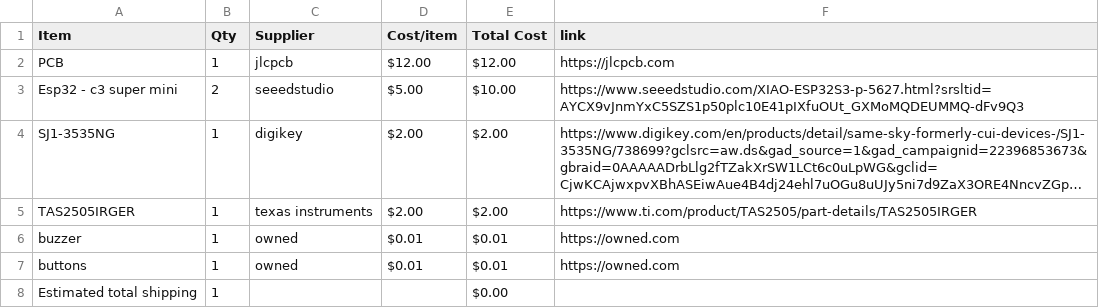
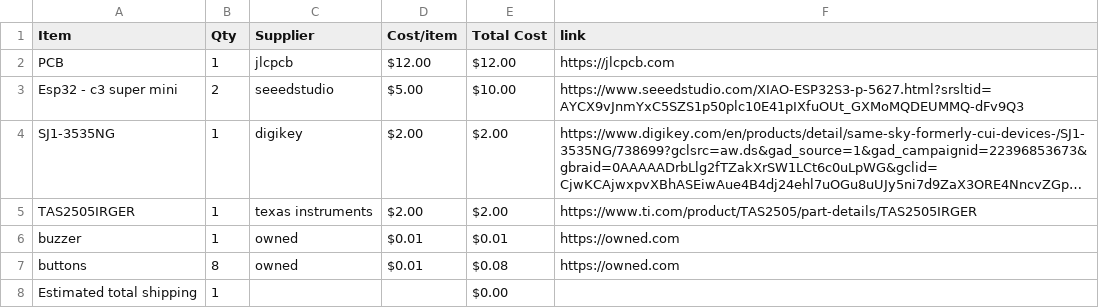
Before and after one commit to dipa-cotton/dipado, a CSV file: BOM.csv, drawn as a sheet; long unchanged cells end in ….

Commit message:
Sync my displays project from Half Life

```diff
--- a/BOM.csv
+++ b/BOM.csv
@@ -6,3 +6,3 @@ TAS2505IRGER,1,texas instruments,$2.00,$2.00,https://www.ti.com/product/TAS2505/
 buzzer,1,owned,$0.01,$0.01,https://owned.com
-buttons,1,owned,$0.01,$0.01,https://owned.com
+buttons,8,owned,$0.01,$0.08,https://owned.com
 Estimated total shipping,1,,,$0.00,
```
